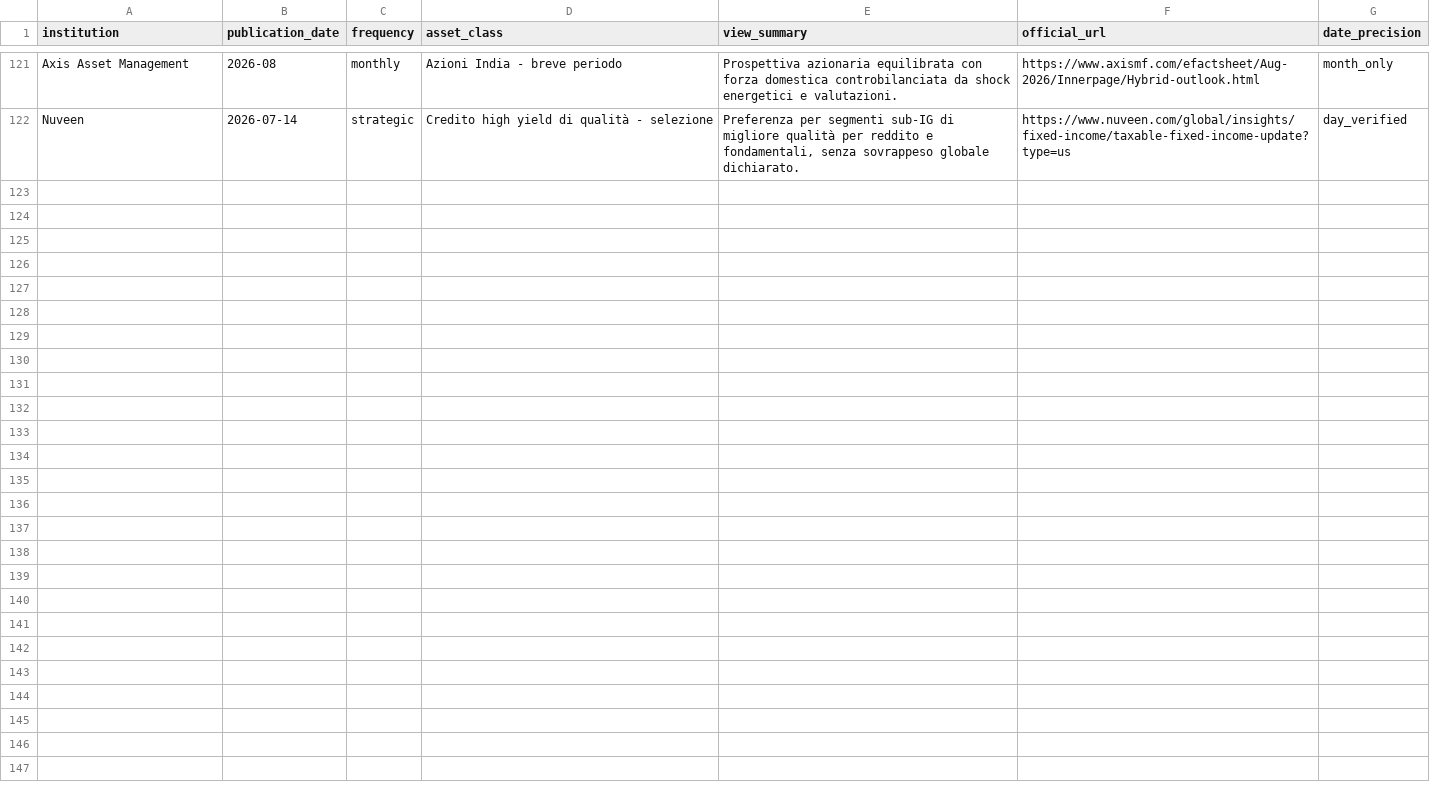
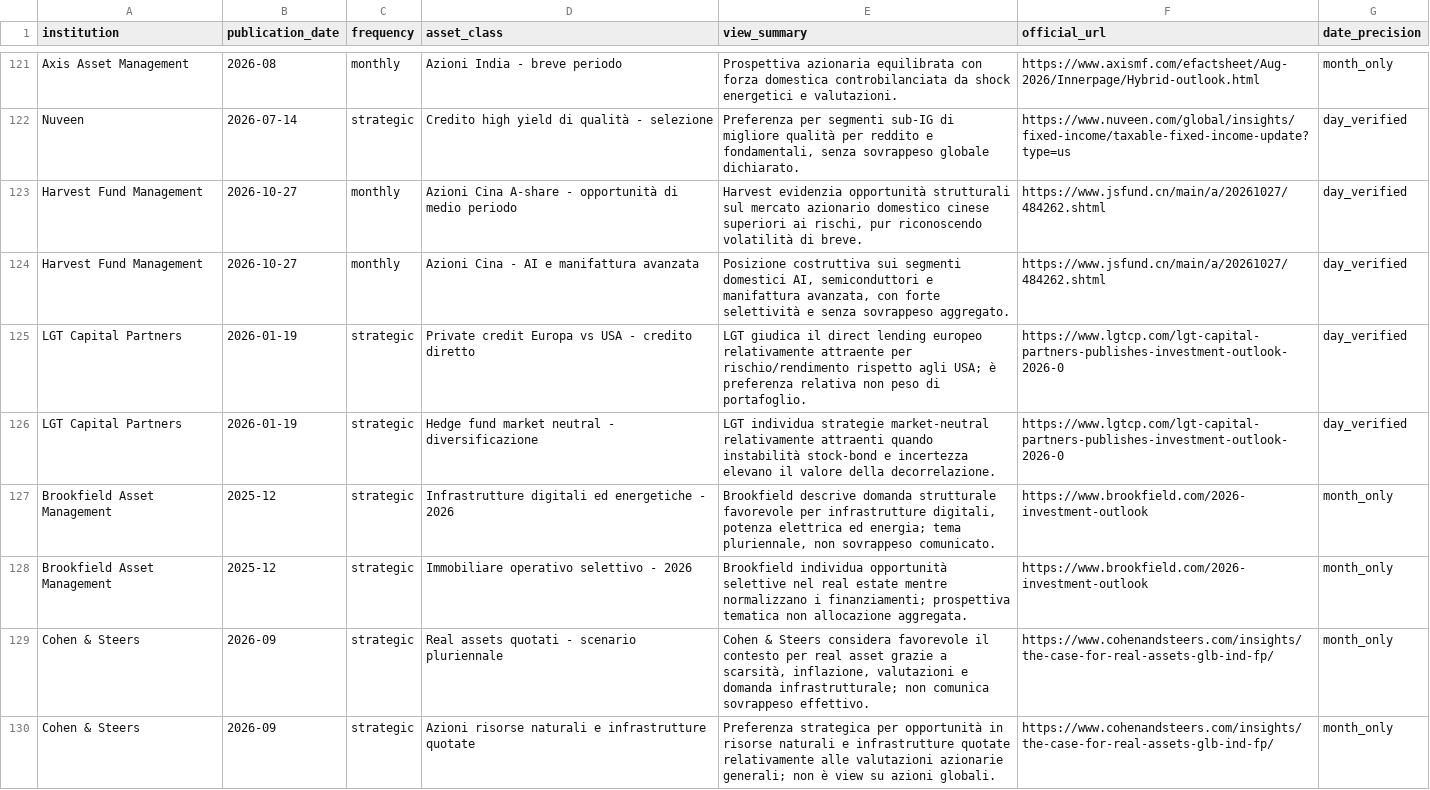
Before and after one commit to magitenia-bot/global-outlook-engine, a CSV file: expanded_official_outlooks.csv, drawn as a sheet; only a part is shown, gaps mark what is left out.

Commit message:
Add eight sourced qualitative and strategic views from Harvest, LGT, Brookfield and Cohen & Steers

```diff
--- a/expanded_official_outlooks.csv
+++ b/expanded_official_outlooks.csv
@@ -122 +122,9 @@ institution,publication_date,frequency,asset_class,view_summary,official_url,dat
 "Nuveen","2026-07-14","strategic","Credito high yield di qualità - selezione","Preferenza per segmenti sub-IG di migliore qualità per reddito e fondamentali, senza sovrappeso globale dichiarato.","https://www.nuveen.com/global/insights/fixed-income/taxable-fixed-income-update?type=us","day_verified"
+"Harvest Fund Management","2026-10-27","monthly","Azioni Cina A-share - opportunità di medio periodo","Harvest evidenzia opportunità strutturali sul mercato azionario domestico cinese superiori ai rischi, pur riconoscendo volatilità di breve.","https://www.jsfund.cn/main/a/20261027/484262.shtml","day_verified"
+"Harvest Fund Management","2026-10-27","monthly","Azioni Cina - AI e manifattura avanzata","Posizione costruttiva sui segmenti domestici AI, semiconduttori e manifattura avanzata, con forte selettività e senza sovrappeso aggregato.","https://www.jsfund.cn/main/a/20261027/484262.shtml","day_verified"
+"LGT Capital Partners","2026-01-19","strategic","Private credit Europa vs USA - credito diretto","LGT giudica il direct lending europeo relativamente attraente per rischio/rendimento rispetto agli USA; è preferenza relativa non peso di portafoglio.","https://www.lgtcp.com/lgt-capital-partners-publishes-investment-outlook-2026-0","day_verified"
+"LGT Capital Partners","2026-01-19","strategic","Hedge fund market neutral - diversificazione","LGT individua strategie market-neutral relativamente attraenti quando instabilità stock-bond e incertezza elevano il valore della decorrelazione.","https://www.lgtcp.com/lgt-capital-partners-publishes-investment-outlook-2026-0","day_verified"
+"Brookfield Asset Management","2025-12","strategic","Infrastrutture digitali ed energetiche - 2026","Brookfield descrive domanda strutturale favorevole per infrastrutture digitali, potenza elettrica ed energia; tema pluriennale, non sovrappeso comunicato.","https://www.brookfield.com/2026-investment-outlook","month_only"
+"Brookfield Asset Management","2025-12","strategic","Immobiliare operativo selettivo - 2026","Brookfield individua opportunità selettive nel real estate mentre normalizzano i finanziamenti; prospettiva tematica non allocazione aggregata.","https://www.brookfield.com/2026-investment-outlook","month_only"
+"Cohen & Steers","2026-09","strategic","Real assets quotati - scenario pluriennale","Cohen & Steers considera favorevole il contesto per real asset grazie a scarsità, inflazione, valutazioni e domanda infrastrutturale; non comunica sovrappeso effettivo.","https://www.cohenandsteers.com/insights/the-case-for-real-assets-glb-ind-fp/","month_only"
+"Cohen & Steers","2026-09","strategic","Azioni risorse naturali e infrastrutture quotate","Preferenza strategica per opportunità in risorse naturali e infrastrutture quotate relativamente alle valutazioni azionarie generali; non è view su azioni globali.","https://www.cohenandsteers.com/insights/the-case-for-real-assets-glb-ind-fp/","month_only"
```
